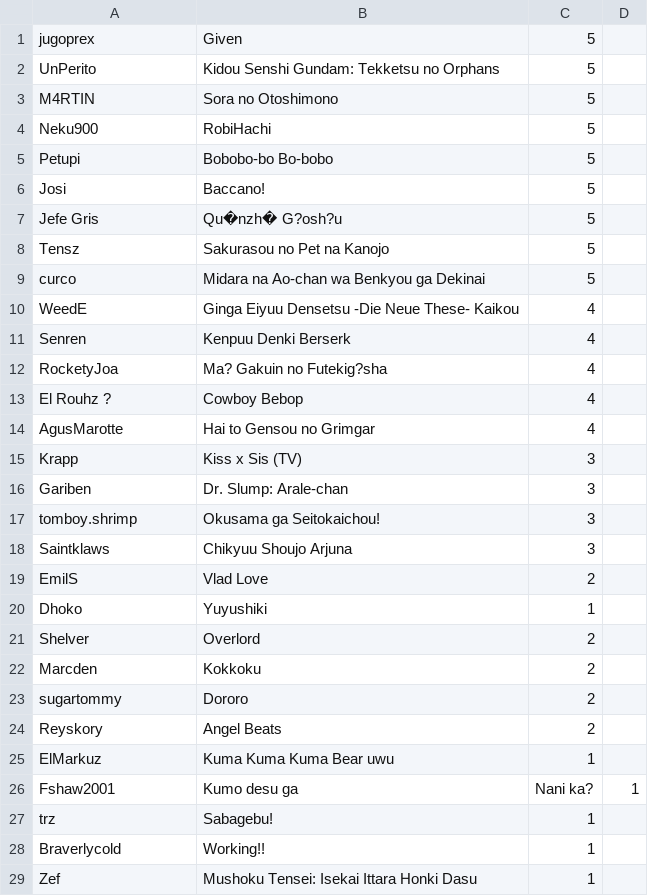
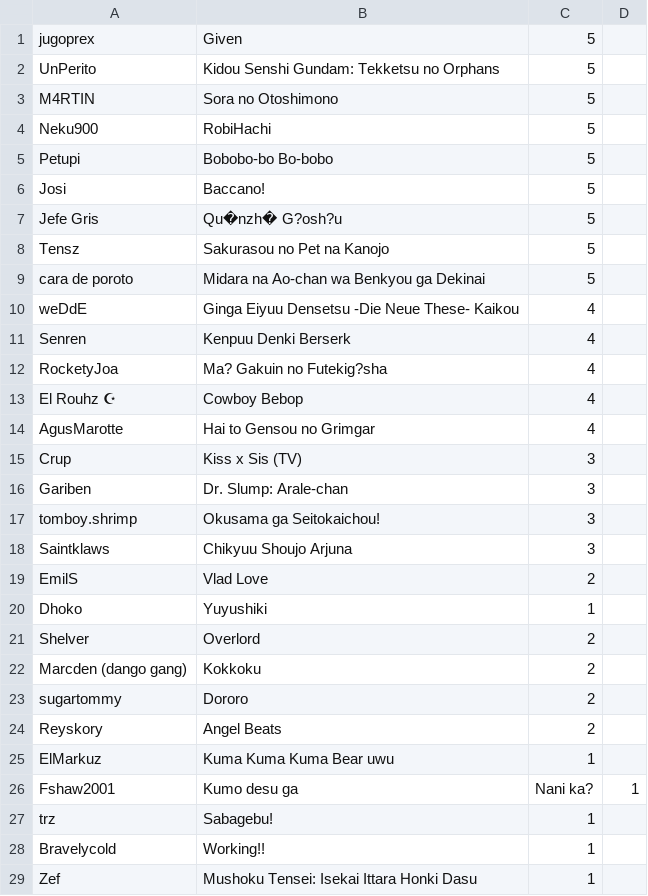
Before and after one commit to SanFlan/bot-disc, a CSV file: import.csv, drawn as a sheet.

Commit message:
arreglados nombres erroneos

```diff
--- a/import.csv
+++ b/import.csv
@@ -8,9 +8,9 @@ Jefe Gris;Qu�nzh� G?osh?u;5
 Tensz;Sakurasou no Pet na Kanojo;5
-curco;Midara na Ao-chan wa Benkyou ga Dekinai;5
-WeedE;Ginga Eiyuu Densetsu -Die Neue These- Kaikou;4
+cara de poroto;Midara na Ao-chan wa Benkyou ga Dekinai;5
+weDdE;Ginga Eiyuu Densetsu -Die Neue These- Kaikou;4
 Senren;Kenpuu Denki Berserk;4
 RocketyJoa;Ma? Gakuin no Futekig?sha;4
-El Rouhz ?;Cowboy Bebop;4
+El Rouhz ☪;Cowboy Bebop;4
 AgusMarotte;Hai to Gensou no Grimgar;4
-Krapp;Kiss x Sis (TV);3
+Crup;Kiss x Sis (TV);3
 Gariben;Dr. Slump: Arale-chan;3
@@ -21,3 +21,3 @@ Dhoko;Yuyushiki;1
 Shelver;Overlord;2
-Marcden;Kokkoku;2
+Marcden (dango gang);Kokkoku;2
 sugartommy;Dororo;2
@@ -27,3 +27,3 @@ Fshaw2001;Kumo desu ga; Nani ka?;1
 trz;Sabagebu!;1
-Braverlycold;Working!!;1
+Bravelycold;Working!!;1
 Zef;Mushoku Tensei: Isekai Ittara Honki Dasu;1
```
